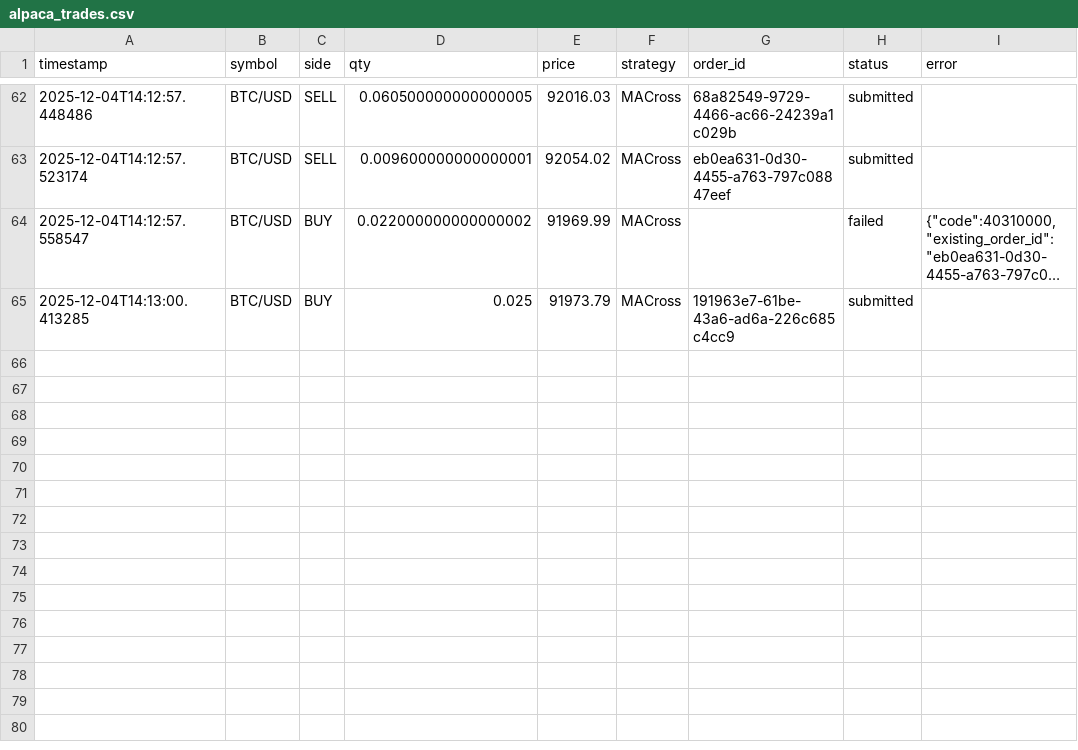
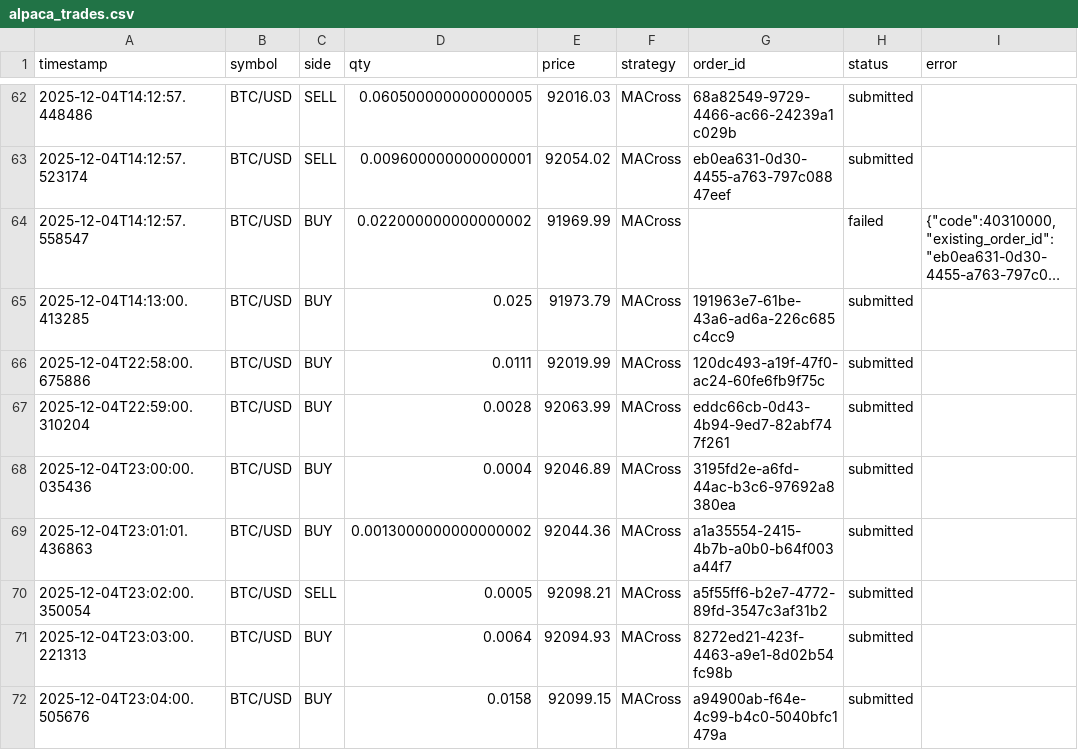
Before and after one commit to choijaewon959/group8, a CSV file: Project-end-to-end-trading-system/result/alpaca_trades.csv, drawn as a sheet; only a part is shown, gaps mark what is left out; long unchanged cells end in …; the diff names each change by its address in the sheet, - before the commit and + after, or states it on an @@ line.

Commit message:
stash

```diff
--- a/Project-end-to-end-trading-system/result/alpaca_trades.csv
+++ b/Project-end-to-end-trading-system/result/alpaca_trades.csv
+row 66: 2025-12-04T22:58:00.675886 | BTC/USD | BUY | 0.0111 | 92019.99 | MACross | 120dc493-a19f-47f0-ac24-60fe6fb9f75c | submitted
+row 67: 2025-12-04T22:59:00.310204 | BTC/USD | BUY | 0.0028 | 92063.99 | MACross | eddc66cb-0d43-4b94-9ed7-82abf747f261 | submitted
+row 68: 2025-12-04T23:00:00.035436 | BTC/USD | BUY | 0.0004 | 92046.89 | MACross | 3195fd2e-a6fd-44ac-b3c6-97692a8380ea | submitted
+row 69: 2025-12-04T23:01:01.436863 | BTC/USD | BUY | 0.0013000000000000002 | 92044.36 | MACross | a1a35554-2415-4b7b-a0b0-b64f003a44f7 | submitted
+row 70: 2025-12-04T23:02:00.350054 | BTC/USD | SELL | 0.0005 | 92098.21 | MACross | a5f55ff6-b2e7-4772-89fd-3547c3af31b2 | submitted
+row 71: 2025-12-04T23:03:00.221313 | BTC/USD | BUY | 0.0064 | 92094.93 | MACross | 8272ed21-423f-4463-a9e1-8d02b54fc98b | submitted
+row 72: 2025-12-04T23:04:00.505676 | BTC/USD | BUY | 0.0158 | 92099.15 | MACross | a94900ab-f64e-4c99-b4c0-5040bfc1479a | submitted
```
